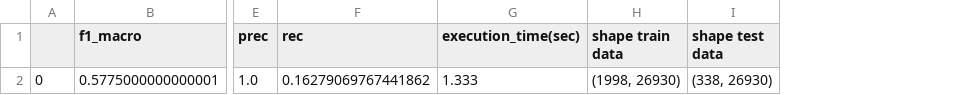
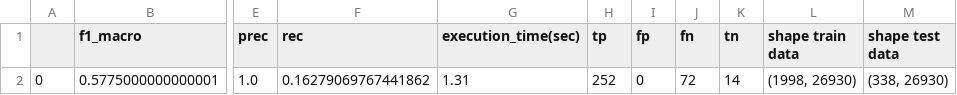
Before and after one commit to intelligence-csd-auth-gr/zsl-wsl-sentence-mesh, a CSV file: WSL-baseline/SETN2020_WSL-baseline_results_Biomineralization_train_ratio_1_1_test_ratio_SVC.csv, drawn as a sheet; only a part is shown, gaps mark what is left out; the diff names each change by its address in the sheet, - before the commit and + after, or states it on an @@ line.

```diff
--- a/WSL-baseline/SETN2020_WSL-baseline_results_Biomineralization_train_ratio_1_1_test_ratio_SVC.csv
+++ b/WSL-baseline/SETN2020_WSL-baseline_results_Biomineralization_train_ratio_1_1_test_ratio_SVC.csv
+column H (tp), row 2: 252
+column I (fp), row 2: 0
+column J (fn), row 2: 72
+column K (tn), row 2: 14
-G2 (execution_time(sec)): 1.333
+G2 (execution_time(sec)): 1.31
```
Also changed, not shown: WSL-baseline/SETN2020_WSL-baseline_results_Chlorophyceae_train_ratio_1_1_test_ratio_SVC.csv, WSL-baseline/SETN2020_WSL-baseline_results_Cytoglobin_train_ratio_1_1_test_ratio_SVC.csv, 5 other files.
